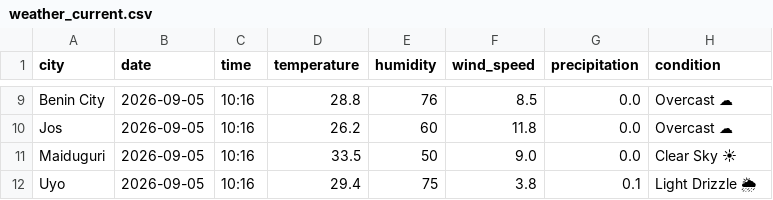
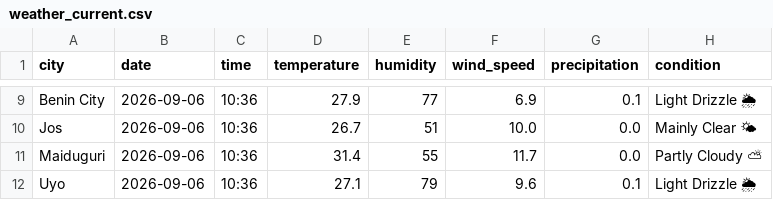
Before and after one commit to EddyEtesin/nigerian-weather-dashboard, a CSV file: weather_current.csv, drawn as a sheet; only a part is shown, gaps mark what is left out; the diff covers the shown part only; the diff names each change by its address in the sheet, - before the commit and + after, or states it on an @@ line.

```diff
--- a/weather_current.csv
+++ b/weather_current.csv
-B9:B12 (date): 2026-09-05
+B9:B12 (date): 2026-09-06
-C9:C12 (time): 10:16
+C9:C12 (time): 10:36
-D9 (temperature): 28.8
+D9 (temperature): 27.9
-E9 (humidity): 76
+E9 (humidity): 77
-F9 (wind_speed): 8.5
+F9 (wind_speed): 6.9
-G9 (precipitation): 0.0
+G9 (precipitation): 0.1
-H9 (condition): Overcast ☁
+H9 (condition): Light Drizzle 🌦
-D10 (temperature): 26.2
+D10 (temperature): 26.7
-E10 (humidity): 60
+E10 (humidity): 51
-F10 (wind_speed): 11.8
+F10 (wind_speed): 10.0
-H10 (condition): Overcast ☁
+H10 (condition): Mainly Clear 🌤
-D11 (temperature): 33.5
+D11 (temperature): 31.4
-E11 (humidity): 50
+E11 (humidity): 55
-F11 (wind_speed): 9.0
+F11 (wind_speed): 11.7
-H11 (condition): Clear Sky ☀
+H11 (condition): Partly Cloudy ⛅
-D12 (temperature): 29.4
+D12 (temperature): 27.1
-E12 (humidity): 75
+E12 (humidity): 79
-F12 (wind_speed): 3.8
+F12 (wind_speed): 9.6
```
Also changed, not shown: 43 edited cells elsewhere in this file, weather_forecast.csv.
